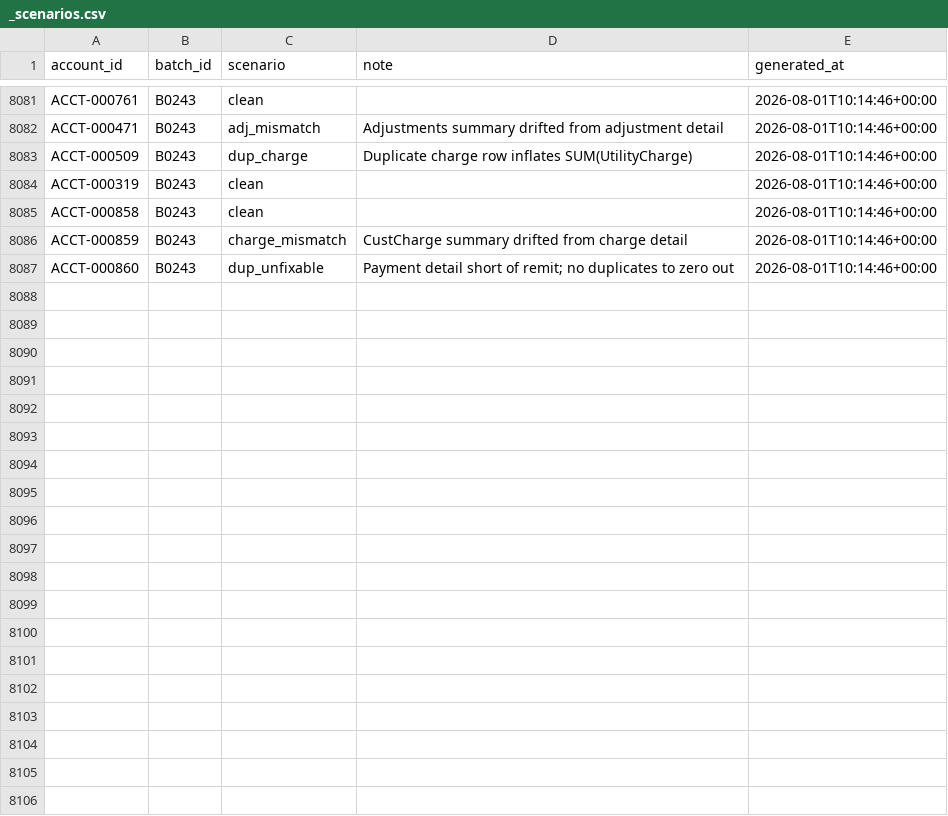
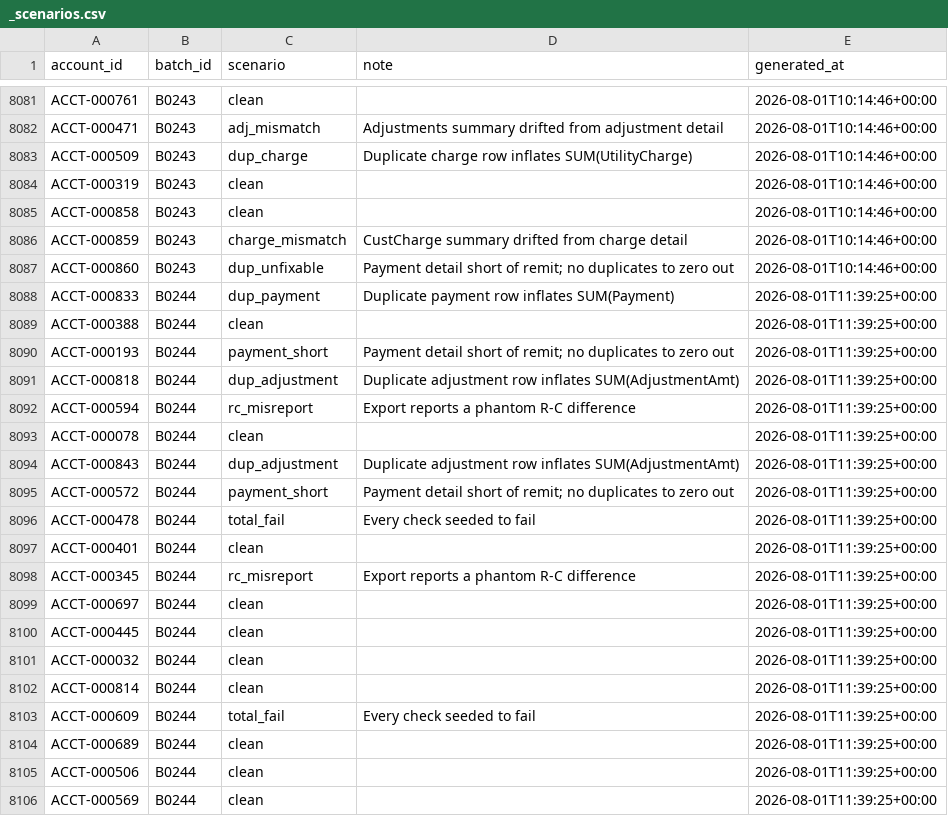
Before and after one commit to jelendu/remit-reconciliation-engine, a CSV file: data_gen/output/_scenarios.csv, drawn as a sheet; only a part is shown, gaps mark what is left out; the diff covers the shown part only.

```diff
--- a/data_gen/output/_scenarios.csv
+++ b/data_gen/output/_scenarios.csv
@@ -8087 +8087,20 @@ ACCT-000859,B0243,charge_mismatch,CustCharge summary drifted from charge detail,
 ACCT-000860,B0243,dup_unfixable,Payment detail short of remit; no duplicates to zero out,2026-08-01T10:14:46+00:00
+ACCT-000833,B0244,dup_payment,Duplicate payment row inflates SUM(Payment),2026-08-01T11:39:25+00:00
+ACCT-000388,B0244,clean,,2026-08-01T11:39:25+00:00
+ACCT-000193,B0244,payment_short,Payment detail short of remit; no duplicates to zero out,2026-08-01T11:39:25+00:00
+ACCT-000818,B0244,dup_adjustment,Duplicate adjustment row inflates SUM(AdjustmentAmt),2026-08-01T11:39:25+00:00
+ACCT-000594,B0244,rc_misreport,Export reports a phantom R-C difference,2026-08-01T11:39:25+00:00
+ACCT-000078,B0244,clean,,2026-08-01T11:39:25+00:00
+ACCT-000843,B0244,dup_adjustment,Duplicate adjustment row inflates SUM(AdjustmentAmt),2026-08-01T11:39:25+00:00
+ACCT-000572,B0244,payment_short,Payment detail short of remit; no duplicates to zero out,2026-08-01T11:39:25+00:00
+ACCT-000478,B0244,total_fail,Every check seeded to fail,2026-08-01T11:39:25+00:00
+ACCT-000401,B0244,clean,,2026-08-01T11:39:25+00:00
+ACCT-000345,B0244,rc_misreport,Export reports a phantom R-C difference,2026-08-01T11:39:25+00:00
+ACCT-000697,B0244,clean,,2026-08-01T11:39:25+00:00
+ACCT-000445,B0244,clean,,2026-08-01T11:39:25+00:00
+ACCT-000032,B0244,clean,,2026-08-01T11:39:25+00:00
+ACCT-000814,B0244,clean,,2026-08-01T11:39:25+00:00
+ACCT-000609,B0244,total_fail,Every check seeded to fail,2026-08-01T11:39:25+00:00
+ACCT-000689,B0244,clean,,2026-08-01T11:39:25+00:00
+ACCT-000506,B0244,clean,,2026-08-01T11:39:25+00:00
+ACCT-000569,B0244,clean,,2026-08-01T11:39:25+00:00
```
Also changed, not shown: 17 added rows elsewhere in this file, data_gen/output/adjustment_amts.csv, data_gen/output/adjustments.csv, 17 other files.
